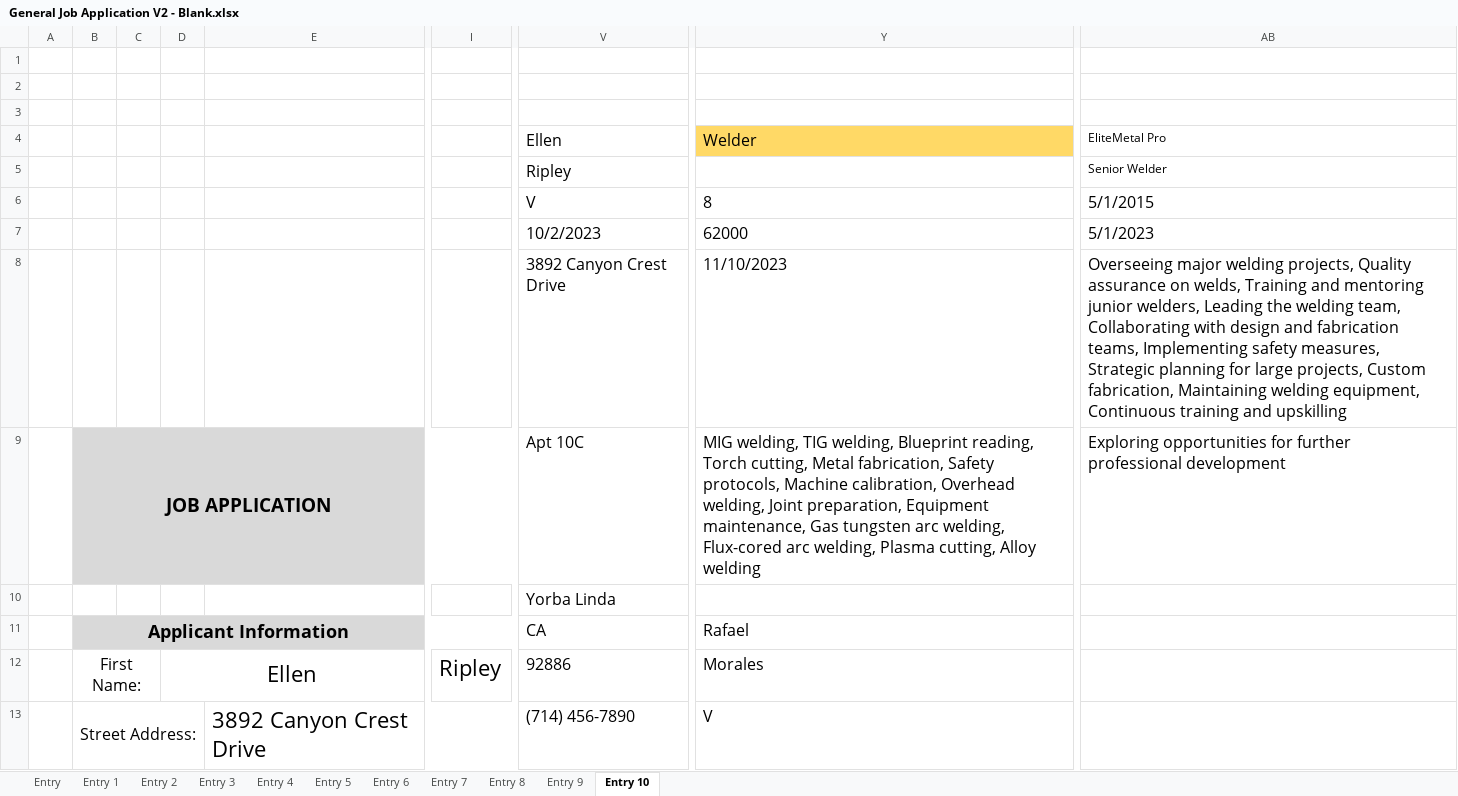
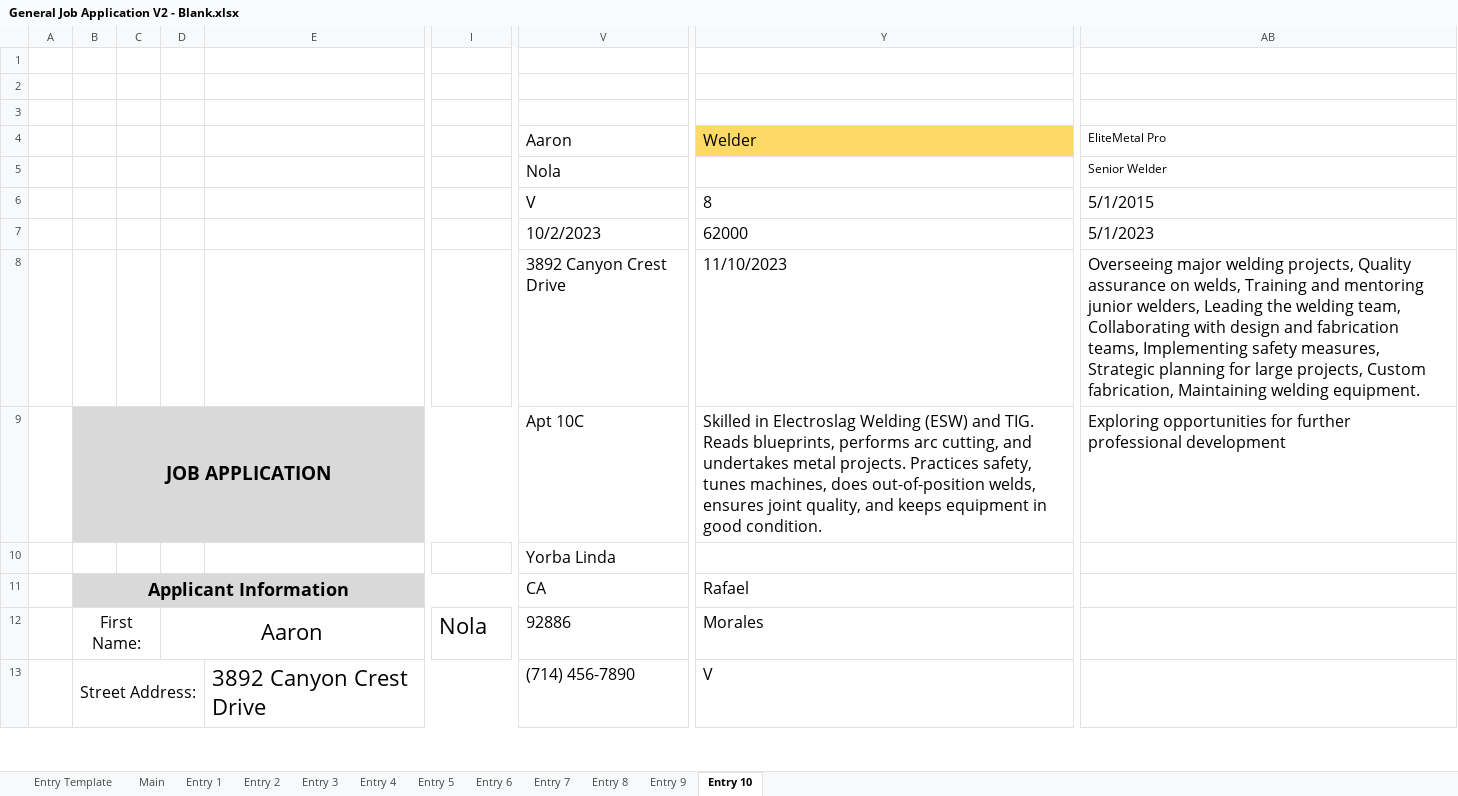
Before and after one commit to yangong17/FormParser, an Excel workbook: static/form_templates/General Job Application V2 - Blank.xlsx, sheet Entry 10, drawn as a sheet; only a part is shown, gaps mark what is left out; values as stored, in another font and other column widths than the file's, no borders; charts and pictures not drawn; the diff covers the shown part only; the diff names each change by its address in the sheet, - before the commit and + after, or states it on an @@ line.

Commit message:
updated welding application files

```diff
--- a/static/form_templates/General Job Application V2 - Blank.xlsx (sheet Entry 10)
+++ b/static/form_templates/General Job Application V2 - Blank.xlsx (sheet Entry 10)
-sheet tab: Entry
+sheet tab: Entry Template
+sheet tab: Main
-V4: Ellen
+V4: Aaron
-V5 (Aaron): Ripley
+V5 (Aaron): Nola
-AB8 (EliteMetal Pro): …Maintaining welding equipment, Continuous training and upskilling
+AB8 (EliteMetal Pro): …Maintaining welding equipment.
-Y9 (Welder): MIG welding, TIG welding, Blueprint reading, Torch cutting, Metal fabrication, Safety protocols, Machine calibration, Overhead welding, Joint preparation, Equipment maintenance, Gas tungsten arc welding, Flux-cored arc welding, Plasma cutting, Alloy welding
+Y9 (Welder): Skilled in Electroslag Welding (ESW) and TIG. Reads blueprints, performs arc cutting, and undertakes metal projects. Practices safety, tunes machines, does out-of-position welds, ensures joint quality, and keeps equipment in good condition.
-D12: Ellen
+D12: Aaron
-I12: Ripley
+I12: Nola
```
Also changed, not shown: 4 edited cells elsewhere in this sheet, sheet Entry 2, sheet Entry 1, sheet Entry 4, sheet Entry 6, sheet Entry 8, sheet Entry 3, 3 more sheets, 12 other files.
